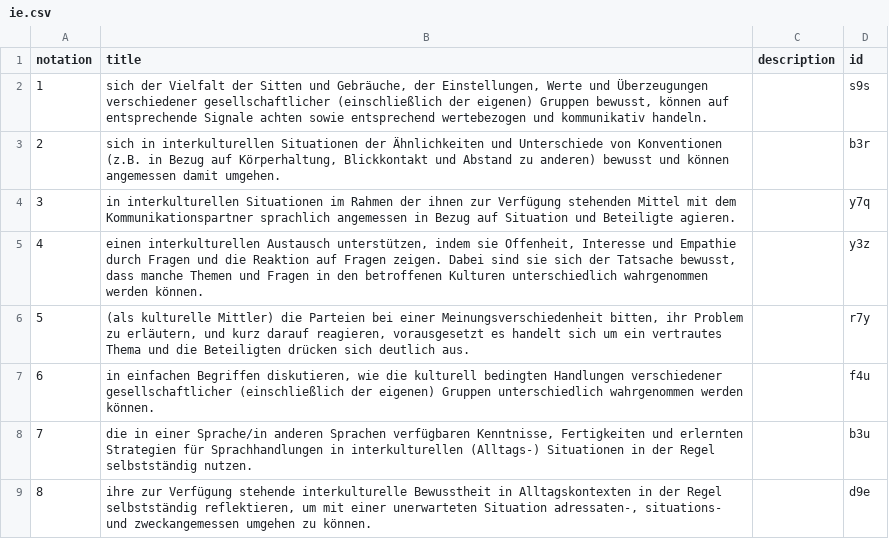
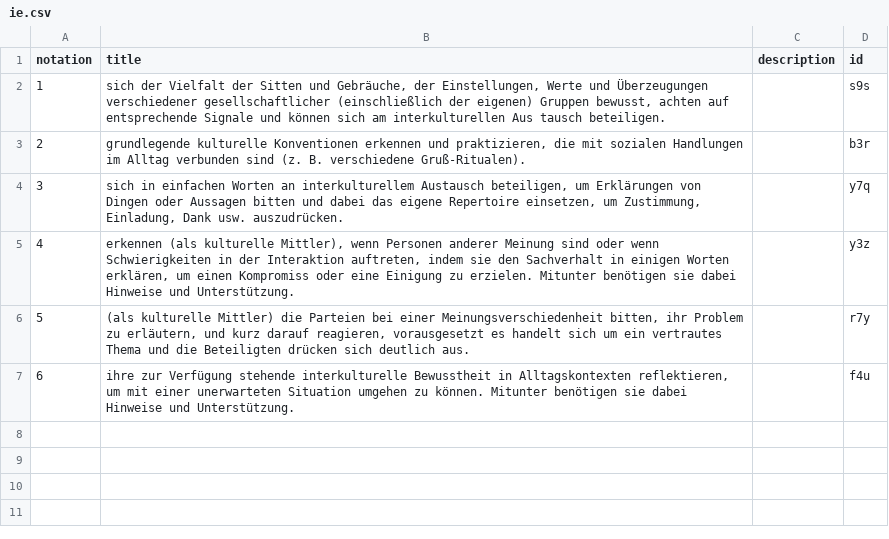
Before and after one commit to iqb-vocabs/v56, a CSV file: ie.csv, drawn as a sheet.

```diff
--- a/ie.csv
+++ b/ie.csv
@@ -1,9 +1,7 @@
 "notation";"title";"description";"id"
-"1";"sich der Vielfalt der Sitten und Gebräuche, der Einstellungen, Werte und Überzeugungen verschiedener gesellschaftlicher (einschließlich der eigenen) Gruppen bewusst, können auf entsprechende Signale achten sowie entsprechend wertebezogen und kommunikativ handeln.";"";"s9s"
-"2";"sich in interkulturellen Situationen der Ähnlichkeiten und Unterschiede von Konventionen (z.B. in Bezug auf Körperhaltung, Blickkontakt und Abstand zu anderen) bewusst und können angemessen damit umgehen.";"";"b3r"
-"3";"in interkulturellen Situationen im Rahmen der ihnen zur Verfügung stehenden Mittel mit dem Kommunikationspartner sprachlich angemessen in Bezug auf Situation und Beteiligte agieren.";"";"y7q"
-"4";"einen interkulturellen Austausch unterstützen, indem sie Offenheit, Interesse und Empathie durch Fragen und die Reaktion auf Fragen zeigen. Dabei sind sie sich der Tatsache bewusst, dass manche Themen und Fragen in den betroffenen Kulturen unterschiedlich wahrgenommen werden können.";"";"y3z"
+"1";"sich der Vielfalt der Sitten und Gebräuche, der Einstellungen, Werte und Überzeugungen verschiedener gesellschaftlicher (einschließlich der eigenen) Gruppen bewusst, achten auf entsprechende Signale und können sich am interkulturellen Aus tausch beteiligen.";"";"s9s"
+"2";"grundlegende kulturelle Konventionen erkennen und praktizieren, die mit sozialen Handlungen im Alltag verbunden sind (z. B. verschiedene Gruß-Ritualen).";"";"b3r"
+"3";"sich in einfachen Worten an interkulturellem Austausch beteiligen, um Erklärungen von Dingen oder Aussagen bitten und dabei das eigene Repertoire einsetzen, um Zustimmung, Einladung, Dank usw. auszudrücken.";"";"y7q"
+"4";"erkennen (als kulturelle Mittler), wenn Personen anderer Meinung sind oder wenn Schwierigkeiten in der Interaktion auftreten, indem sie den Sachverhalt in einigen Worten erklären, um einen Kompromiss oder eine Einigung zu erzielen. Mitunter benötigen sie dabei Hinweise und Unterstützung.";"";"y3z"
 "5";"(als kulturelle Mittler) die Parteien bei einer Meinungsverschiedenheit bitten, ihr Problem zu erläutern, und kurz darauf reagieren, vorausgesetzt es handelt sich um ein vertrautes Thema und die Beteiligten drücken sich deutlich aus.";"";"r7y"
-"6";"in einfachen Begriffen diskutieren, wie die kulturell bedingten Handlungen verschiedener gesellschaftlicher (einschließlich der eigenen) Gruppen unterschiedlich wahrgenommen werden können.";"";"f4u"
-"7";"die in einer Sprache/in anderen Sprachen verfügbaren Kenntnisse, Fertigkeiten und erlernten Strategien für Sprachhandlungen in interkulturellen (Alltags-) Situationen in der Regel selbstständig nutzen.";"";"b3u"
-"8";"ihre zur Verfügung stehende interkulturelle Bewusstheit in Alltagskontexten in der Regel selbstständig reflektieren, um mit einer unerwarteten Situation adressaten-, situations- und zweckangemessen umgehen zu können.";"";"d9e"
+"6";"ihre zur Verfügung stehende interkulturelle Bewusstheit in Alltagskontexten reflektieren, um mit einer unerwarteten Situation umgehen zu können. Mitunter benötigen sie dabei Hinweise und Unterstützung.";"";"f4u"
```
Also changed, not shown: be.csv, fe.csv, 9 other files.
